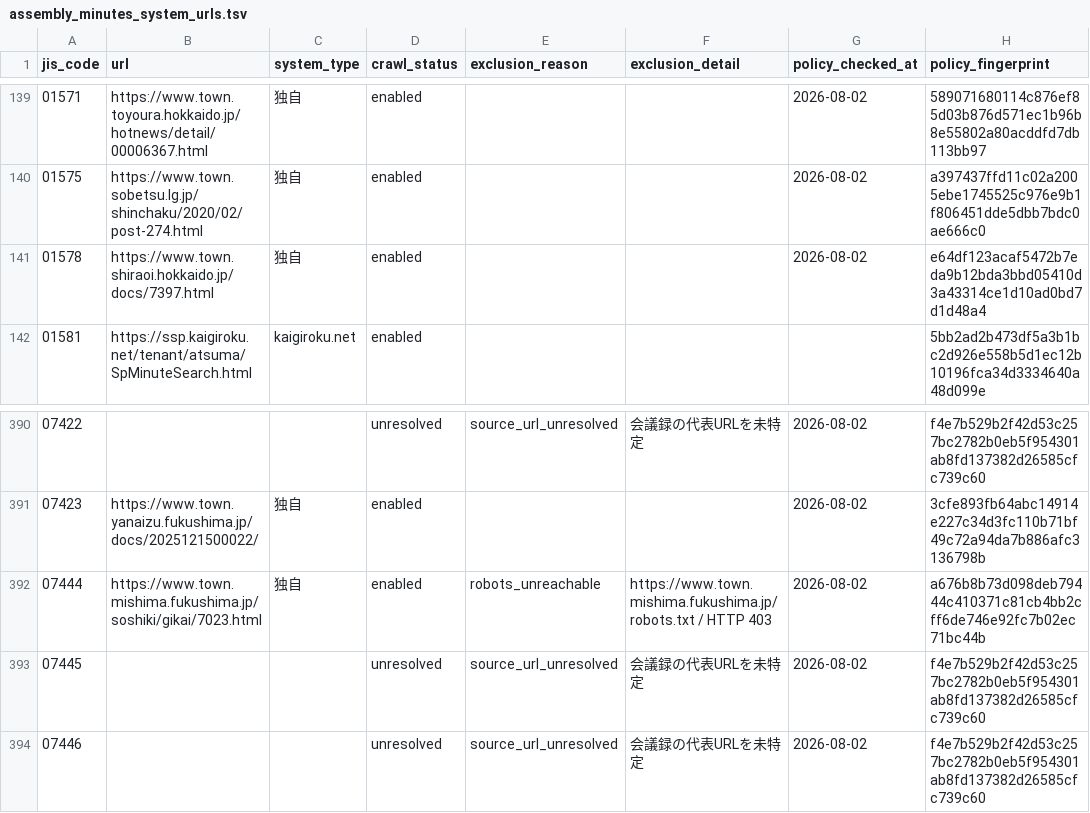
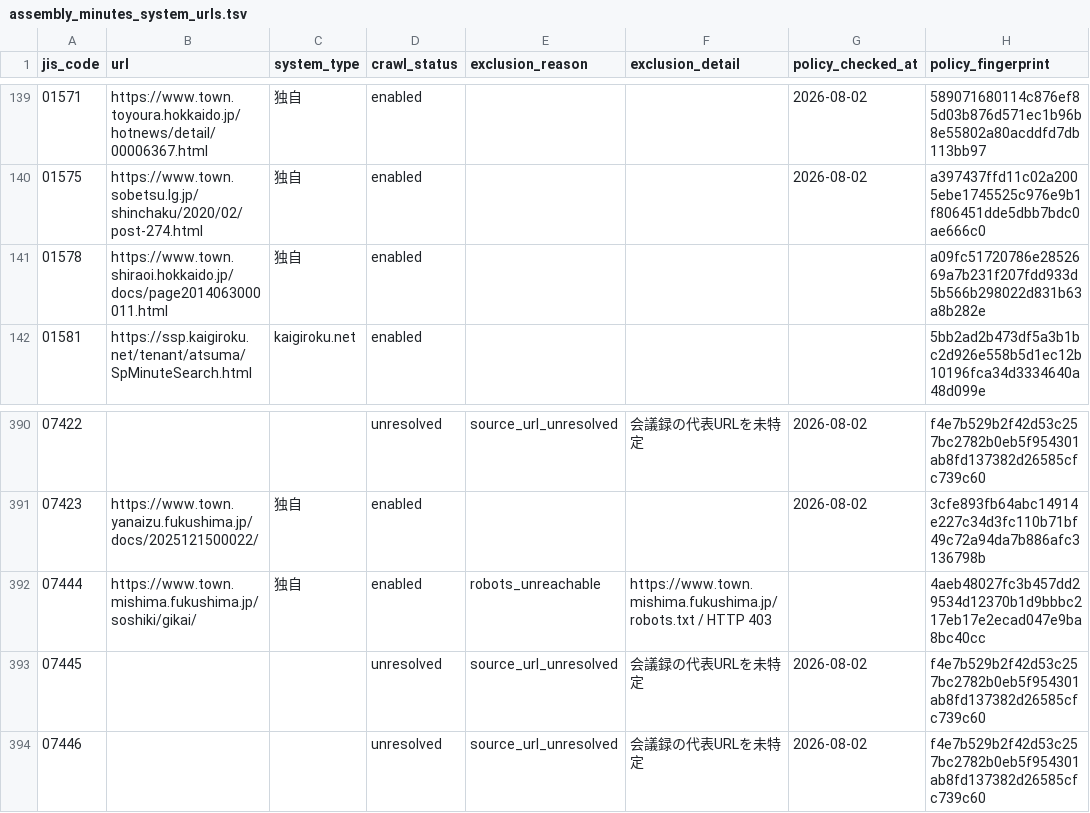
Before and after one commit to mimidesunya/miyabe-tools, a TSV file: data/municipalities/assembly_minutes_system_urls.tsv, drawn as a sheet; only a part is shown, gaps mark what is left out.

```diff
--- a/data/municipalities/assembly_minutes_system_urls.tsv
+++ b/data/municipalities/assembly_minutes_system_urls.tsv
@@ -140,3 +140,3 @@ jis_code	url	system_type	crawl_status	exclusion_reason	exclusion_detail	policy_c
 01575	https://www.town.sobetsu.lg.jp/shinchaku/2020/02/post-274.html	独自	enabled			2026-08-02	a397437ffd11c02a2005ebe1745525c976e9b1f806451dde5dbb7bdc0ae666c0
-01578	https://www.town.shiraoi.hokkaido.jp/docs/7397.html	独自	enabled			2026-08-02	e64df123acaf5472b7eda9b12bda3bbd05410d3a43314ce1d10ad0bd7d1d48a4
+01578	https://www.town.shiraoi.hokkaido.jp/docs/page2014063000011.html	独自	enabled				a09fc51720786e2852669a7b231f207fdd933d5b566b298022d831b63a8b282e
 01581	https://ssp.kaigiroku.net/tenant/atsuma/SpMinuteSearch.html	kaigiroku.net	enabled				5bb2ad2b473df5a3b1bc2d926e558b5d1ec12b10196fca34d3334640a48d099e
@@ -391,3 +391,3 @@ jis_code	url	system_type	crawl_status	exclusion_reason	exclusion_detail	policy_c
 07423	https://www.town.yanaizu.fukushima.jp/docs/2025121500022/	独自	enabled			2026-08-02	3cfe893fb64abc14914e227c34d3fc110b71bf49c72a94da7b886afc3136798b
-07444	https://www.town.mishima.fukushima.jp/soshiki/gikai/7023.html	独自	enabled	robots_unreachable	https://www.town.mishima.fukushima.jp/robots.txt / HTTP 403	2026-08-02	a676b8b73d098deb79444c410371c81cb4bb2cff6de746e92fc7b02ec71bc44b
+07444	https://www.town.mishima.fukushima.jp/soshiki/gikai/	独自	enabled	robots_unreachable	https://www.town.mishima.fukushima.jp/robots.txt / HTTP 403		4aeb48027fc3b457dd29534d12370b1d9bbbc217eb17e2ecad047e9ba8bc40cc
 07445			unresolved	source_url_unresolved	会議録の代表URLを未特定	2026-08-02	f4e7b529b2f42d53c257bc2782b0eb5f954301ab8fd137382d26585cfc739c60
```
